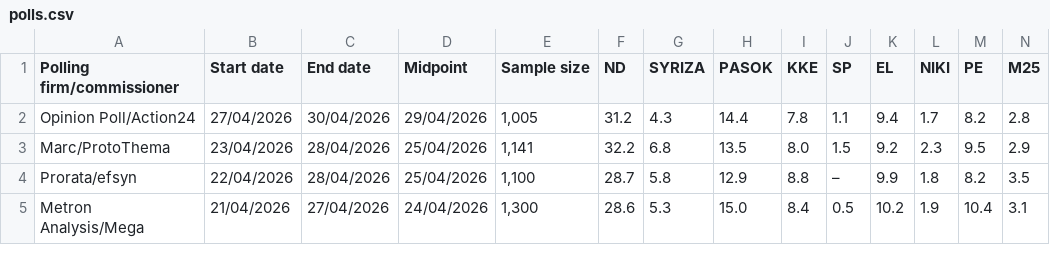
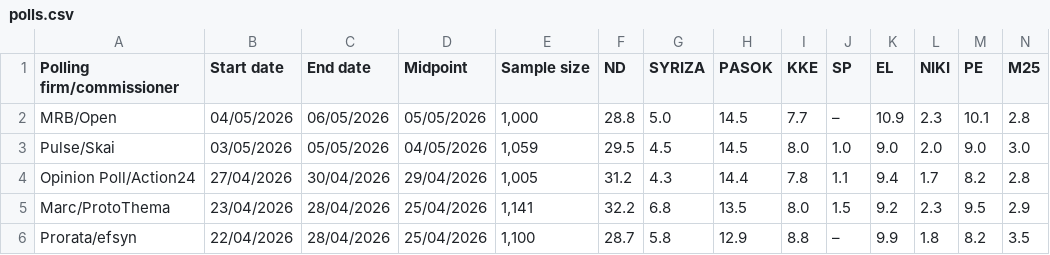
Before and after one commit to Dimitrysaf/the-unlabeled, a CSV file: public/polls.csv, drawn as a sheet; only a part is shown; the shorter side is filled out with more unchanged rows; rows hold the shown columns only; the diff names each change by its address in the sheet, - before the commit and + after, or states it on an @@ line.

Commit message:
[Pulse/Skai], [MRB/Open]

```diff
--- a/public/polls.csv
+++ b/public/polls.csv
+row 2: MRB/Open | 04/05/2026 | 06/05/2026 | 05/05/2026 | 1,000 | 28.8 | 5.0 | 14.5 | 7.7 | – | 10.9 | 2.3 | 10.1 | 2.8
+row 3: Pulse/Skai | 03/05/2026 | 05/05/2026 | 04/05/2026 | 1,059 | 29.5 | 4.5 | 14.5 | 8.0 | 1.0 | 9.0 | 2.0 | 9.0 | 3.0
```
